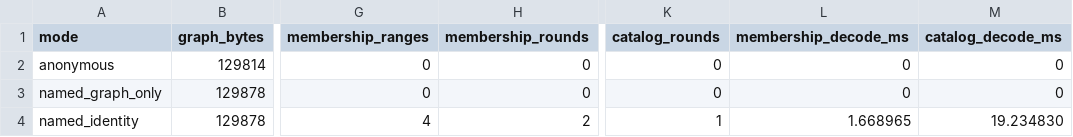
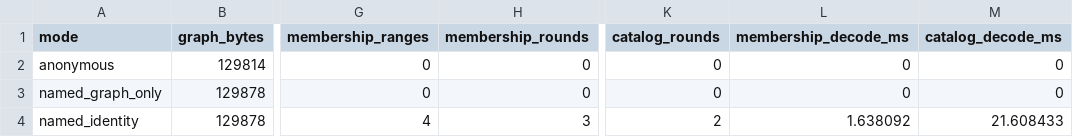
Before and after one commit to a-r-d/pangenome-range, a CSV file: results/named-membership/rice/query-results.csv, drawn as a sheet; only a part is shown, gaps mark what is left out; the diff names each change by its address in the sheet, - before the commit and + after, or states it on an @@ line.

```diff
--- a/results/named-membership/rice/query-results.csv
+++ b/results/named-membership/rice/query-results.csv
-H4 (membership_rounds): 2
+H4 (membership_rounds): 3
-K4 (catalog_rounds): 1
+K4 (catalog_rounds): 2
-L4 (membership_decode_ms): 1.668965
+L4 (membership_decode_ms): 1.638092
-M4 (catalog_decode_ms): 19.234830
+M4 (catalog_decode_ms): 21.608433
```
Also changed, not shown: results/named-membership/hprc/query-results.csv, 45 other files.
